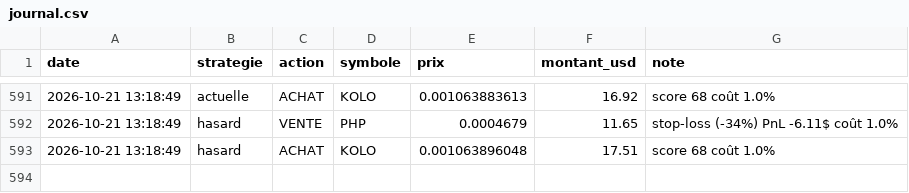
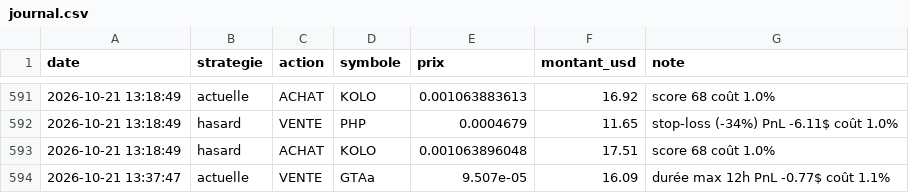
Before and after one commit to oshua888/memebot-, a CSV file: journal.csv, drawn as a sheet; only a part is shown, gaps mark what is left out.

```diff
--- a/journal.csv
+++ b/journal.csv
@@ -593 +593,2 @@ date,strategie,action,symbole,prix,montant_usd,note
 2026-10-21 13:18:49,hasard,ACHAT,KOLO,0.001063896048,17.51,score 68 coût 1.0%
+2026-10-21 13:37:47,actuelle,VENTE,GTAa,9.507e-05,16.09,durée max 12h PnL -0.77$ coût 1.1%
```
Also changed, not shown: trades.csv, 4 other files.
